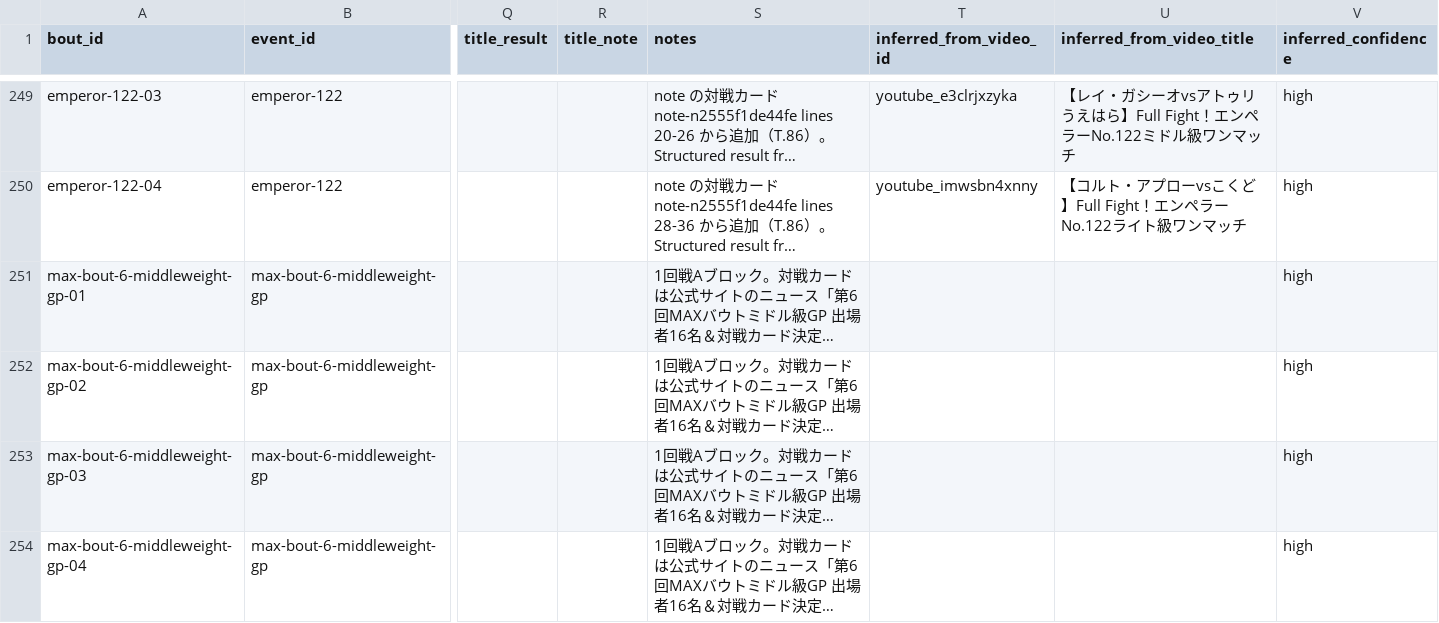
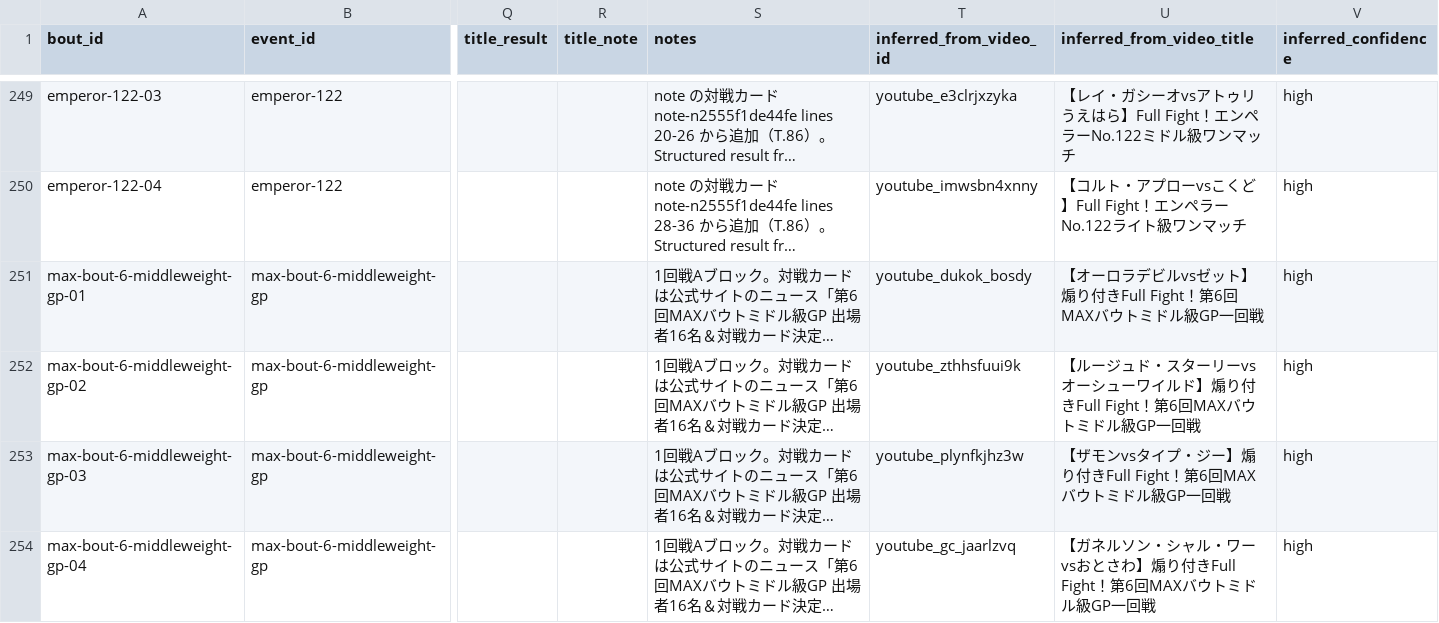
Before and after one commit to takano32/arakaku, a CSV file: data-src/bouts.csv, drawn as a sheet; only a part is shown, gaps mark what is left out; long unchanged cells end in …; the diff covers the shown part only; the diff names each change by its address in the sheet, - before the commit and + after, or states it on an @@ line.

```diff
--- a/data-src/bouts.csv
+++ b/data-src/bouts.csv
-T251 (inferred_from_video_id): (empty)
+T251 (inferred_from_video_id): youtube_dukok_bosdy
-U251 (inferred_from_video_title): (empty)
+U251 (inferred_from_video_title): 【オーロラデビルvsゼット】煽り付きFull Fight！第6回MAXバウトミドル級GP一回戦
-T252 (inferred_from_video_id): (empty)
+T252 (inferred_from_video_id): youtube_zthhsfuui9k
-U252 (inferred_from_video_title): (empty)
+U252 (inferred_from_video_title): 【ルージュド・スターリーvsオーシューワイルド】煽り付きFull Fight！第6回MAXバウトミドル級GP一回戦
-T253 (inferred_from_video_id): (empty)
+T253 (inferred_from_video_id): youtube_plynfkjhz3w
-U253 (inferred_from_video_title): (empty)
+U253 (inferred_from_video_title): 【ザモンvsタイプ・ジー】煽り付きFull Fight！第6回MAXバウトミドル級GP一回戦
-T254 (inferred_from_video_id): (empty)
+T254 (inferred_from_video_id): youtube_gc_jaarlzvq
-U254 (inferred_from_video_title): (empty)
+U254 (inferred_from_video_title): 【ガネルソン・シャル・ワーvsおとさわ】煽り付きFull Fight！第6回MAXバウトミドル級GP一回戦
```
Also changed, not shown: 10 edited cells elsewhere in this file, data-src/video_bout_links.csv, data-src/video_event_links.csv, 1 other file.
